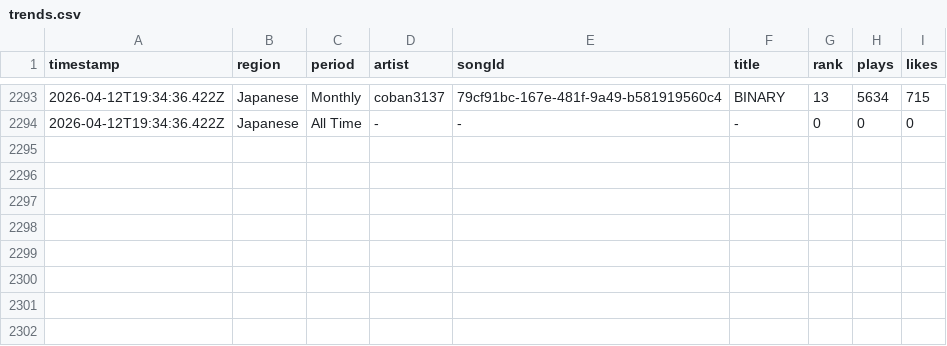
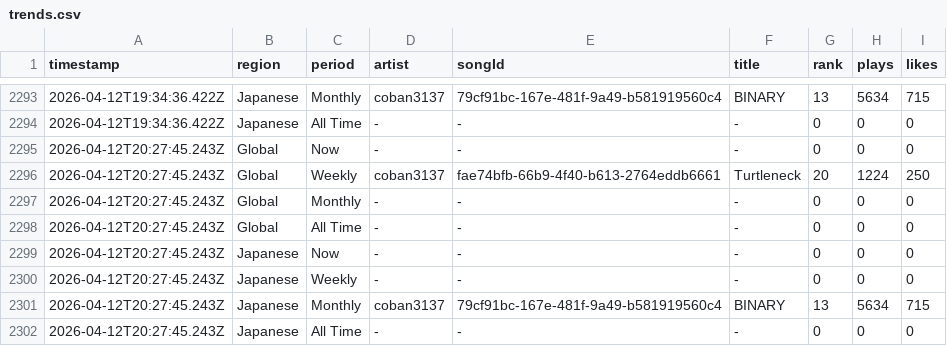
Before and after one commit to Darari-nu/suno-tracker, a CSV file: data/trends.csv, drawn as a sheet; only a part is shown, gaps mark what is left out; the diff names each change by its address in the sheet, - before the commit and + after, or states it on an @@ line.

```diff
--- a/data/trends.csv
+++ b/data/trends.csv
+row 2295: 2026-04-12T20:27:45.243Z | Global | Now | - | - | - | 0 | 0 | 0
+row 2296: 2026-04-12T20:27:45.243Z | Global | Weekly | coban3137 | fae74bfb-66b9-4f40-b613-2764eddb6661 | Turtleneck | 20 | 1224 | 250
+row 2297: 2026-04-12T20:27:45.243Z | Global | Monthly | - | - | - | 0 | 0 | 0
+row 2298: 2026-04-12T20:27:45.243Z | Global | All Time | - | - | - | 0 | 0 | 0
+row 2299: 2026-04-12T20:27:45.243Z | Japanese | Now | - | - | - | 0 | 0 | 0
+row 2300: 2026-04-12T20:27:45.243Z | Japanese | Weekly | - | - | - | 0 | 0 | 0
+row 2301: 2026-04-12T20:27:45.243Z | Japanese | Monthly | coban3137 | 79cf91bc-167e-481f-9a49-b581919560c4 | BINARY | 13 | 5634 | 715
+row 2302: 2026-04-12T20:27:45.243Z | Japanese | All Time | - | - | - | 0 | 0 | 0
```
Also changed, not shown: data/followers.csv, 3 other files.
